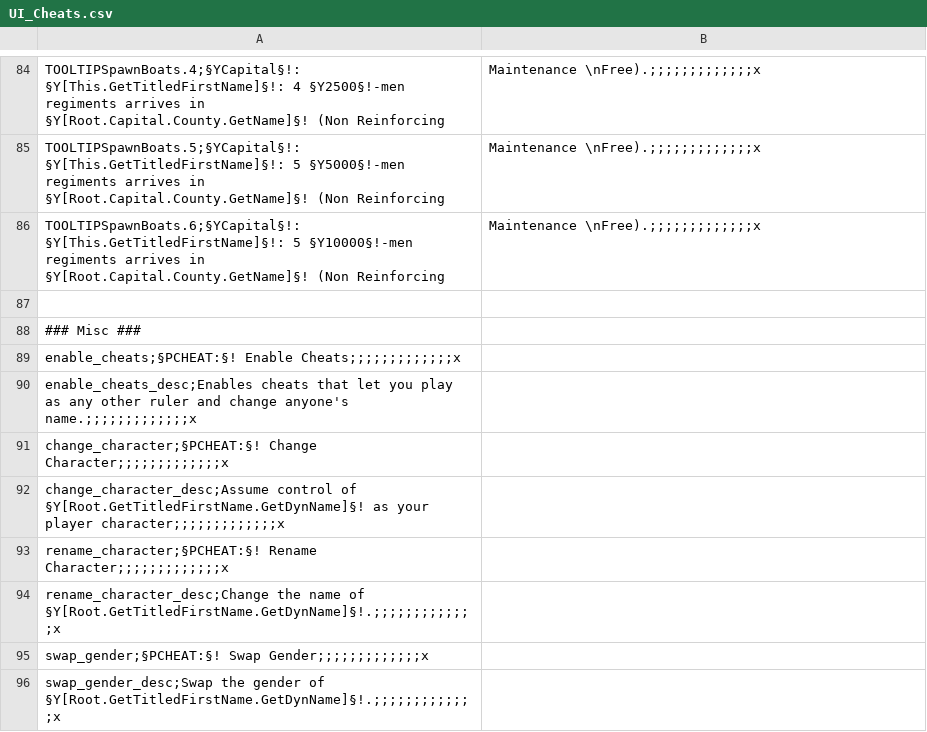
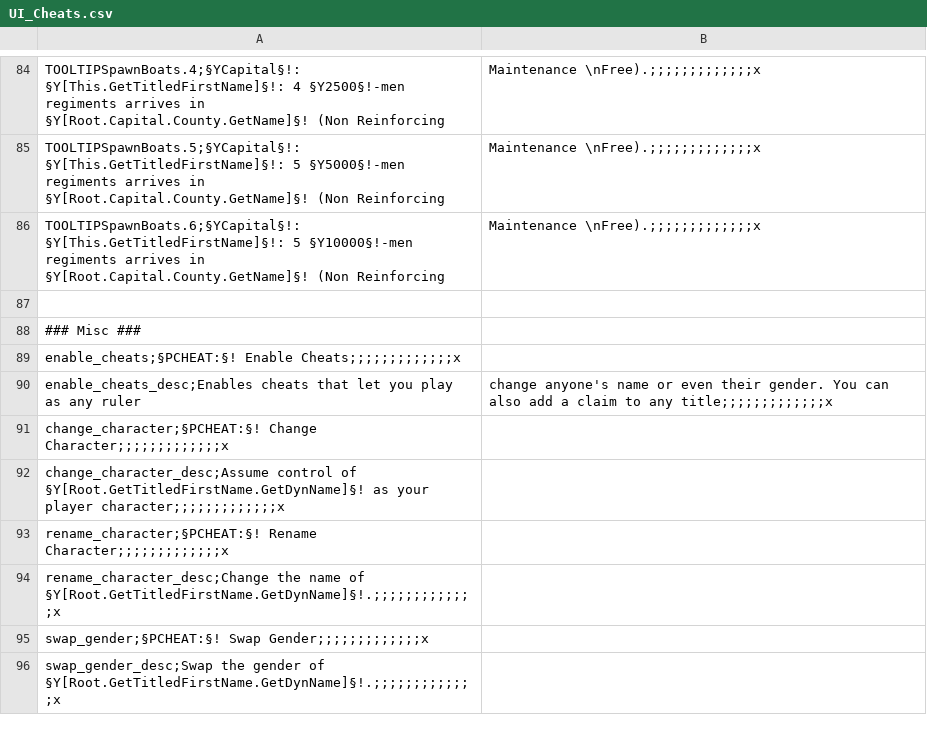
Before and after one commit to Markoluik/Ck2-Modding, a CSV file: UI Enhancements/localisation/UI_Cheats.csv, drawn as a sheet; only a part is shown, gaps mark what is left out; removed rows and columns are numbered as before the commit, all else as after; the diff names each change by its address in the sheet, - before the commit and + after, or states it on an @@ line.

```diff
--- a/UI Enhancements/localisation/UI_Cheats.csv
+++ b/UI Enhancements/localisation/UI_Cheats.csv
-row 90: enable_cheats_desc;Enables cheats that let you play as any other ruler and change anyone's name.;;;;;;;;;;;;;x
+row 90: enable_cheats_desc;Enables cheats that let you play as any ruler | change anyone's name or even their gender. You can also add a claim to any title;;;;;;;;;;;;;x
```
Also changed, not shown: UI Enhancements/map/adjacencies.csv.
